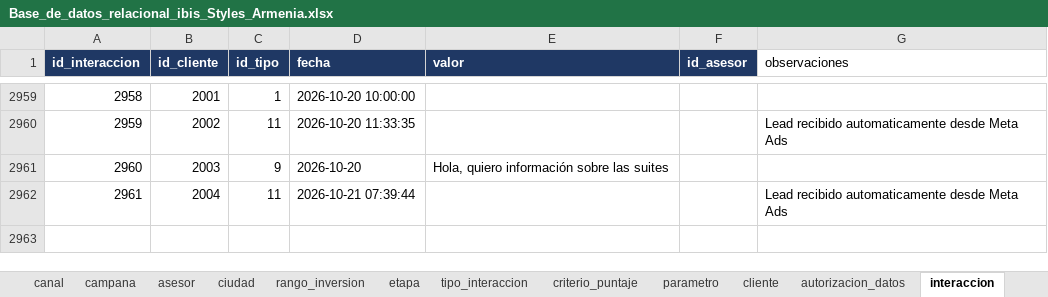
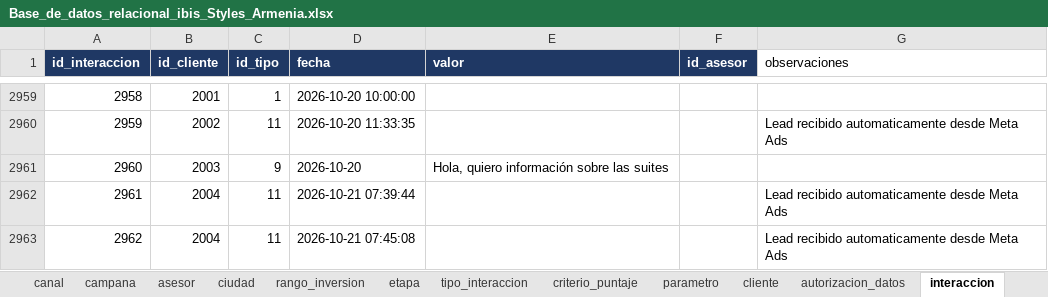
Before and after one commit to adamar-guti/-crm-ibis-styles-armenia, an Excel workbook: Base_de_datos_relacional_ibis_Styles_Armenia.xlsx, sheet interaccion, drawn as a sheet; only a part is shown, gaps mark what is left out; values as stored, in another font and other column widths than the file's, no borders; the diff names each change by its address in the sheet, - before the commit and + after, or states it on an @@ line.

Commit message:
Actualizacion de la base CRM (captacion de leads)

```diff
--- a/Base_de_datos_relacional_ibis_Styles_Armenia.xlsx (sheet interaccion)
+++ b/Base_de_datos_relacional_ibis_Styles_Armenia.xlsx (sheet interaccion)
+row 2963: 2962 | 2004 | 11 | 2026-10-21 07:45:08 |  |  | Lead recibido automaticamente desde Meta Ads
```
Also changed, not shown: sheet v_clasificacion, Informe_KPIs_CRM_ibis_Styles_Armenia.xlsx, 2 other files.
